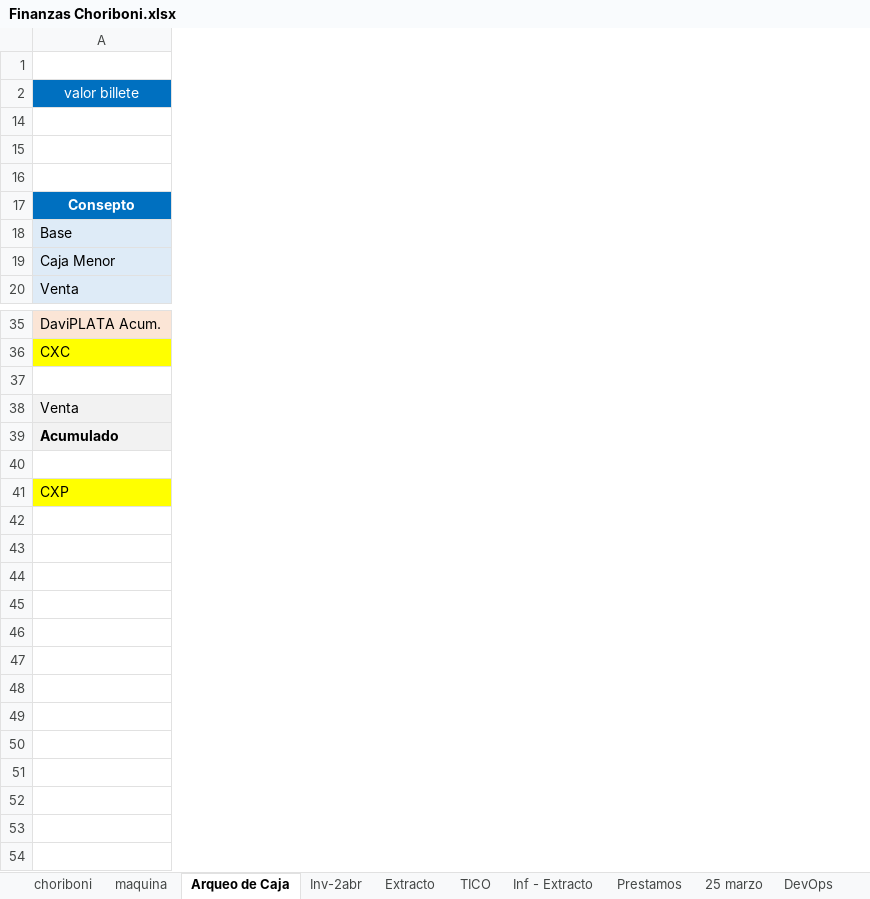
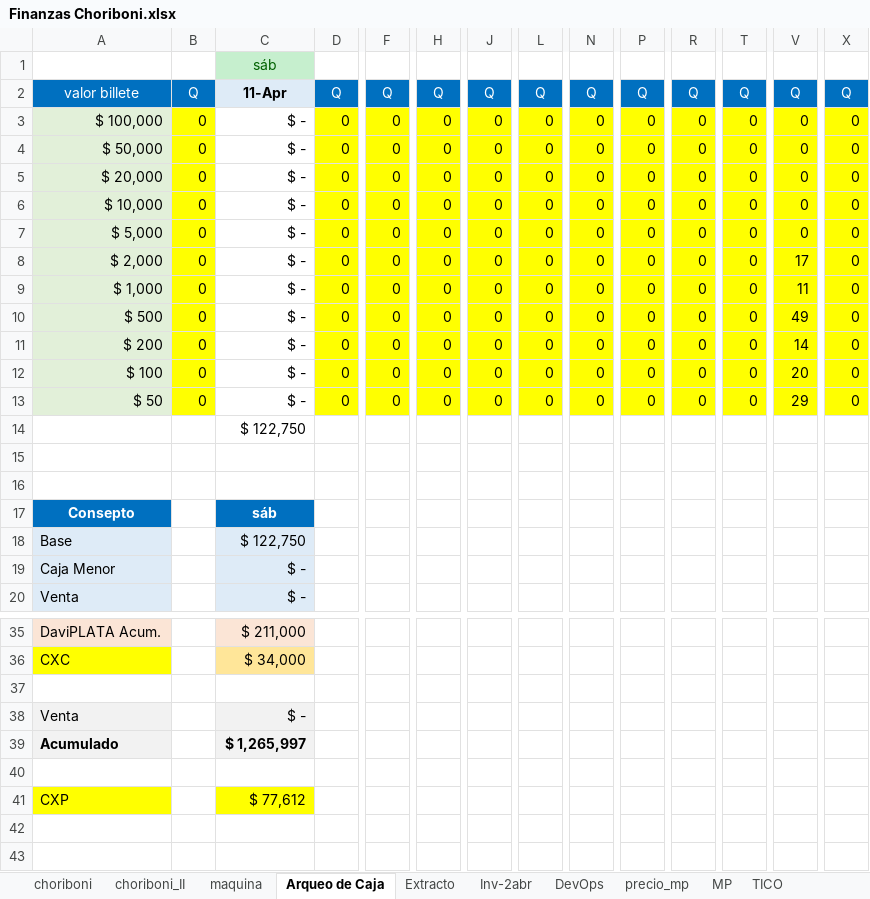
Before and after one commit to edwin15torres/Hardware, an Excel workbook: Finanzas Choriboni.xlsx, sheet Arqueo de Caja, drawn as a sheet; only a part is shown, gaps mark what is left out; values as stored, in another font and other column widths than the file's, no borders; rows hold the shown columns only; the diff covers the shown part only; the diff names each change by its address in the sheet, - before the commit and + after, or states it on an @@ line.

```diff
--- a/Finanzas Choriboni.xlsx (sheet Arqueo de Caja)
+++ b/Finanzas Choriboni.xlsx (sheet Arqueo de Caja)
+sheet tab: choriboni_II
+sheet tab: precio_mp
@@ sheet tab order changed: choriboni | choriboni_II | maquina | Arqueo de Caja | Extracto | Inv-2abr | DevOps | precio_mp | MP | TICO @@
+column B, row 2: Q
+column C, rows 1-2: sáb | 11-Apr; rows 14-20: $ 122,750 |  |  | sáb | $ 122,750 | $ - | $ -; rows 35-41: $ 211,000 | $ 34,000 |  | $ - | $ 1,265,997 |  | $ 77,612
+column D, row 2: Q
+column F, row 2: Q
+column H, row 2: Q
+column J, row 2: Q
+column L, row 2: Q
+column N, row 2: Q
+column P, row 2: Q
+column R, row 2: Q
+column T, row 2: Q
+column V, row 2: Q
+column X, row 2: Q
+row 3: $ 100,000 | 0 | $ - | 0 | 0 | 0 | 0 | 0 | 0 | 0 | 0 | 0 | 0 | 0
+row 4: $ 50,000 | 0 | $ - | 0 | 0 | 0 | 0 | 0 | 0 | 0 | 0 | 0 | 0 | 0
+row 5: $ 20,000 | 0 | $ - | 0 | 0 | 0 | 0 | 0 | 0 | 0 | 0 | 0 | 0 | 0
+row 6: $ 10,000 | 0 | $ - | 0 | 0 | 0 | 0 | 0 | 0 | 0 | 0 | 0 | 0 | 0
+row 7: $ 5,000 | 0 | $ - | 0 | 0 | 0 | 0 | 0 | 0 | 0 | 0 | 0 | 0 | 0
+row 8: $ 2,000 | 0 | $ - | 0 | 0 | 0 | 0 | 0 | 0 | 0 | 0 | 0 | 17 | 0
+row 9: $ 1,000 | 0 | $ - | 0 | 0 | 0 | 0 | 0 | 0 | 0 | 0 | 0 | 11 | 0
+row 10: $ 500 | 0 | $ - | 0 | 0 | 0 | 0 | 0 | 0 | 0 | 0 | 0 | 49 | 0
+row 11: $ 200 | 0 | $ - | 0 | 0 | 0 | 0 | 0 | 0 | 0 | 0 | 0 | 14 | 0
+row 12: $ 100 | 0 | $ - | 0 | 0 | 0 | 0 | 0 | 0 | 0 | 0 | 0 | 20 | 0
+row 13: $ 50 | 0 | $ - | 0 | 0 | 0 | 0 | 0 | 0 | 0 | 0 | 0 | 29 | 0
+row 42: (empty)
+row 43: (empty)
```
Also changed, not shown: 38 added columns and 41 removed columns elsewhere in this sheet, sheet Inv-2abr, sheet Extracto, sheet MP, sheet choriboni, sheet DevOps, sheet TICO, other sheet tabs, formulas that keep their value, hidden cells, 4 other files.
